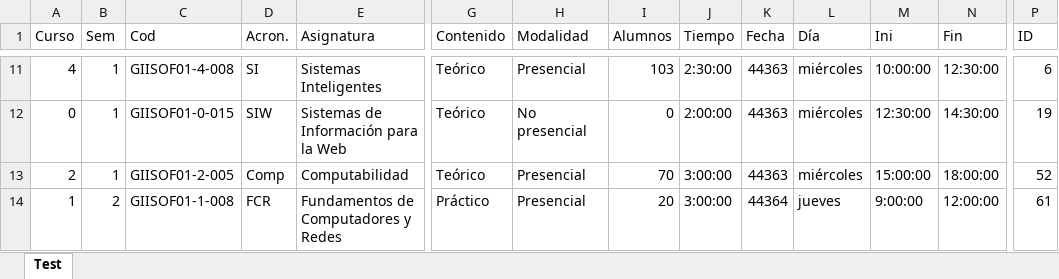
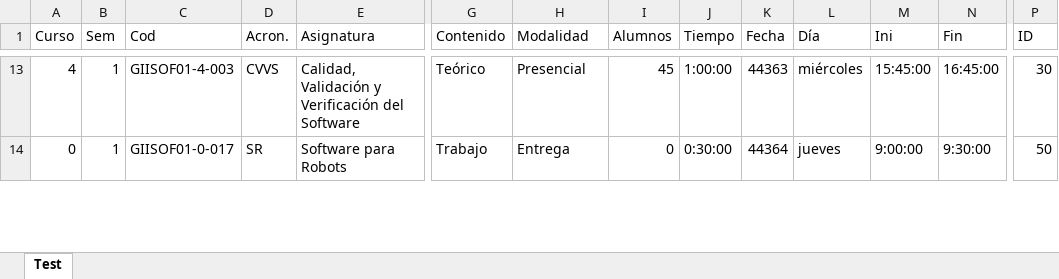
Before and after one commit to luispc1998/Exam_Classifier, an Excel workbook: files/output/prueba.xlsx, sheet Test, drawn as a sheet; only a part is shown, gaps mark what is left out; values as stored, in another font and other column widths than the file's, no borders; removed rows and columns are numbered as before the commit, all else as after; rows hold the shown columns only; the diff covers the shown part only; the diff names each change by its address in the sheet, - before the commit and + after, or states it on an @@ line.

```diff
--- a/files/output/prueba.xlsx (sheet Test)
+++ b/files/output/prueba.xlsx (sheet Test)
-C13 (Cod): GIISOF01-4-008
+C13 (Cod): GIISOF01-4-003
-D13 (Acron.): SI
+D13 (Acron.): CVVS
-E13 (Asignatura): Sistemas Inteligentes
+E13 (Asignatura): Calidad, Validación y Verificación del Software
-I13 (Alumnos): 103
+I13 (Alumnos): 45
-J13 (Tiempo): 2:30:00
+J13 (Tiempo): 1:00:00
-M13 (Ini): 10:00:00
+M13 (Ini): 15:45:00
-N13 (Fin): 12:30:00
+N13 (Fin): 16:45:00
-P13 (ID): 6
+P13 (ID): 30
-C14 (Cod): GIISOF01-0-015
+C14 (Cod): GIISOF01-0-017
-D14 (Acron.): SIW
+D14 (Acron.): SR
-E14 (Asignatura): Sistemas de Información para la Web
+E14 (Asignatura): Software para Robots
-G14 (Contenido): Teórico
+G14 (Contenido): Trabajo
-H14 (Modalidad): No presencial
+H14 (Modalidad): Entrega
-J14 (Tiempo): 2:00:00
+J14 (Tiempo): 0:30:00
-K14 (Fecha): 44363
+K14 (Fecha): 44364
-L14 (Día): miércoles
+L14 (Día): jueves
-M14 (Ini): 12:30:00
+M14 (Ini): 9:00:00
-N14 (Fin): 14:30:00
+N14 (Fin): 9:30:00
-P14 (ID): 19
+P14 (ID): 50
-row 13: 2 | 1 | GIISOF01-2-005 | Comp | Computabilidad | Teórico | Presencial | 70 | 3:00:00 | 44363 | miércoles | 15:00:00 | 18:00:00 | 52
-row 14: 1 | 2 | GIISOF01-1-008 | FCR | Fundamentos de Computadores y Redes | Práctico | Presencial | 20 | 3:00:00 | 44364 | jueves | 9:00:00 | 12:00:00 | 61
```
Also changed, not shown: 26 added rows, 24 removed rows and 249 edited cells elsewhere in this sheet, files/pruebas/v6_sinFechas_2.xlsx, 10 other files.
